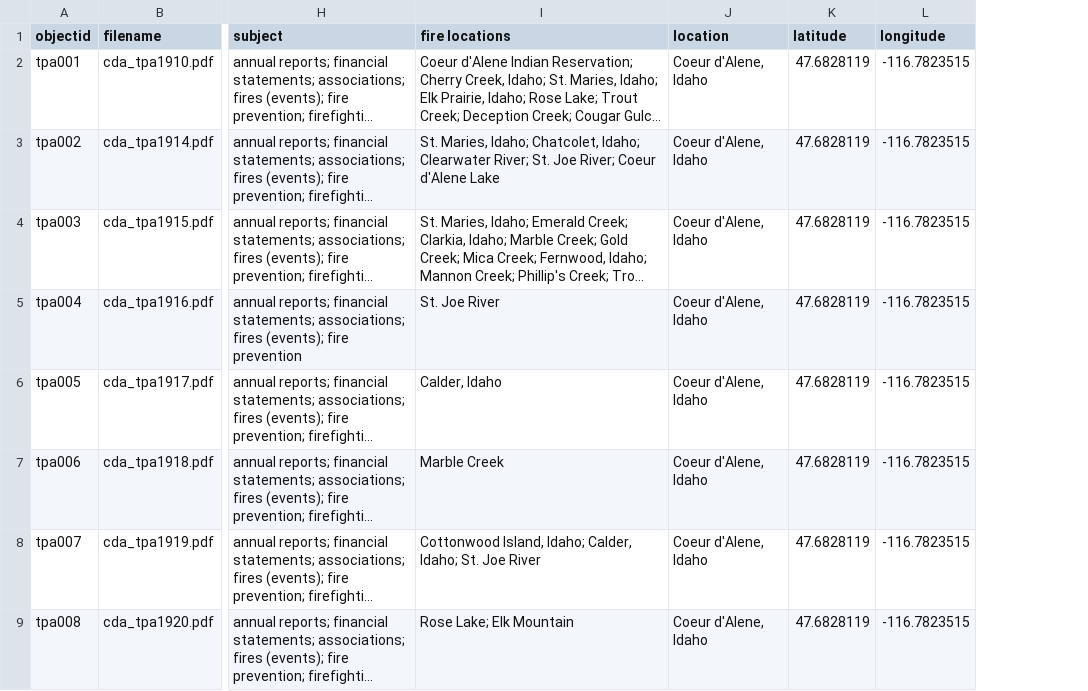
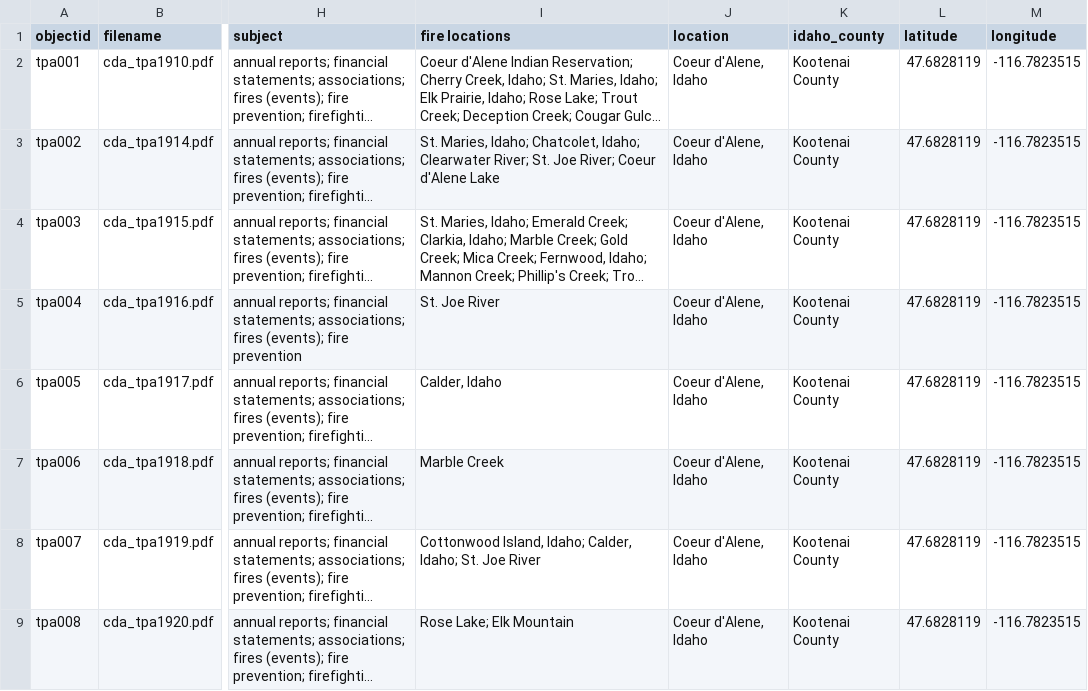
Before and after one commit to uidaholib/documents-digital-collections-template, a CSV file: _data/tpa.csv, drawn as a sheet; only a part is shown, gaps mark what is left out; long unchanged cells end in …; the diff names each change by its address in the sheet, - before the commit and + after, or states it on an @@ line.

Commit message:
add idaho_county to metadata

```diff
--- a/_data/tpa.csv
+++ b/_data/tpa.csv
+column K (idaho_county), rows 2-9: all Kootenai County
```
Also changed, not shown: _data/config-metadata.csv, 1 other file.
